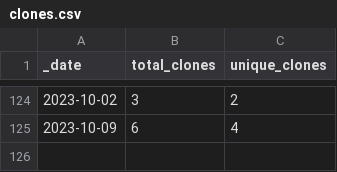
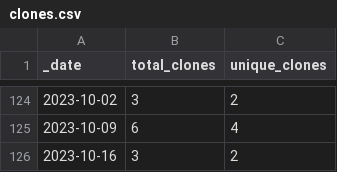
Before and after one commit to roberts-farm-of-ideas/9, a CSV file: traffic/clones.csv, drawn as a sheet; only a part is shown, gaps mark what is left out; the diff names each change by its address in the sheet, - before the commit and + after, or states it on an @@ line.

```diff
--- a/traffic/clones.csv
+++ b/traffic/clones.csv
+row 126: 2023-10-16 | 3 | 2
```
Also changed, not shown: 1 other file.
